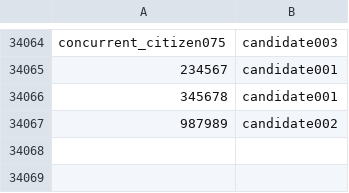
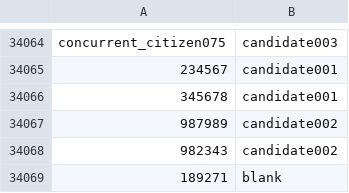
Before and after one commit to AIejoCastro/VotationSystem, a CSV file: config/db/central-votes.csv, drawn as a sheet; only a part is shown, gaps mark what is left out.

Commit message:
Upload excel

```diff
--- a/config/db/central-votes.csv
+++ b/config/db/central-votes.csv
@@ -34067 +34067,3 @@ concurrent_citizen075,candidate003
 987989,candidate002
+982343,candidate002
+189271,blank
```
Also changed, not shown: 20 other files.
